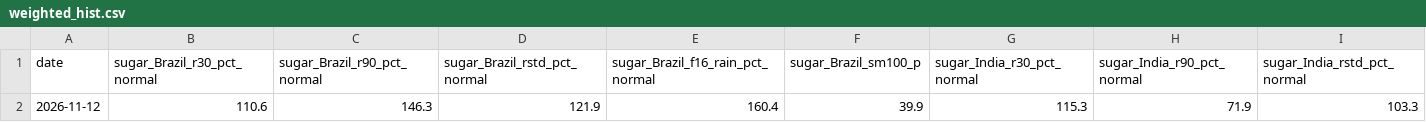
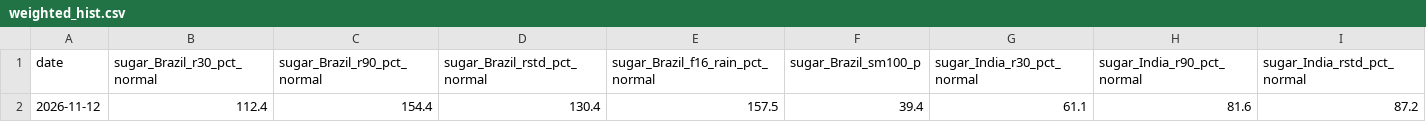
Before and after one commit to BMR-Com/Brazil--trade, a CSV file: data/geo/weighted_hist.csv, drawn as a sheet; only a part is shown; the diff covers the shown part only; the diff names each change by its address in the sheet, - before the commit and + after, or states it on an @@ line.

```diff
--- a/data/geo/weighted_hist.csv
+++ b/data/geo/weighted_hist.csv
-B2 (sugar_Brazil_r30_pct_normal): 110.6
+B2 (sugar_Brazil_r30_pct_normal): 112.4
-C2 (sugar_Brazil_r90_pct_normal): 146.3
+C2 (sugar_Brazil_r90_pct_normal): 154.4
-D2 (sugar_Brazil_rstd_pct_normal): 121.9
+D2 (sugar_Brazil_rstd_pct_normal): 130.4
-E2 (sugar_Brazil_f16_rain_pct_normal): 160.4
+E2 (sugar_Brazil_f16_rain_pct_normal): 157.5
-F2 (sugar_Brazil_sm100_p): 39.9
+F2 (sugar_Brazil_sm100_p): 39.4
-G2 (sugar_India_r30_pct_normal): 115.3
+G2 (sugar_India_r30_pct_normal): 61.1
-H2 (sugar_India_r90_pct_normal): 71.9
+H2 (sugar_India_r90_pct_normal): 81.6
-I2 (sugar_India_rstd_pct_normal): 103.3
+I2 (sugar_India_rstd_pct_normal): 87.2
```
Also changed, not shown: 7 edited cells elsewhere in this file, 49 other files.
